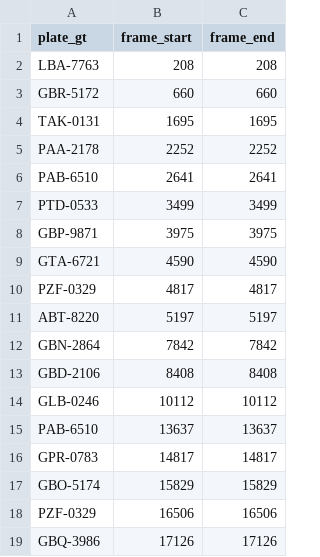
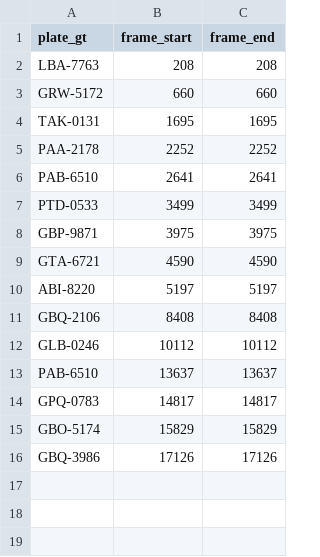
Before and after one commit to eduardoceballos666/SIRAP_2, a CSV file: blind_eval/video_ground_truth_points_provisional.csv, drawn as a sheet.

Commit message:
Correct reviewed provisional video points

```diff
--- a/blind_eval/video_ground_truth_points_provisional.csv
+++ b/blind_eval/video_ground_truth_points_provisional.csv
@@ -2,3 +2,3 @@ plate_gt,frame_start,frame_end
 LBA-7763,208,208
-GBR-5172,660,660
+GRW-5172,660,660
 TAK-0131,1695,1695
@@ -9,11 +9,8 @@ GBP-9871,3975,3975
 GTA-6721,4590,4590
-PZF-0329,4817,4817
-ABT-8220,5197,5197
-GBN-2864,7842,7842
-GBD-2106,8408,8408
+ABI-8220,5197,5197
+GBQ-2106,8408,8408
 GLB-0246,10112,10112
 PAB-6510,13637,13637
-GPR-0783,14817,14817
+GPQ-0783,14817,14817
 GBO-5174,15829,15829
-PZF-0329,16506,16506
 GBQ-3986,17126,17126
```
